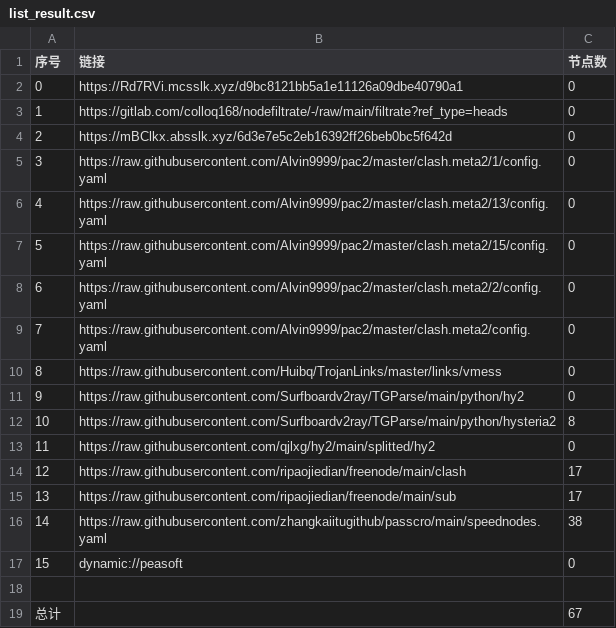
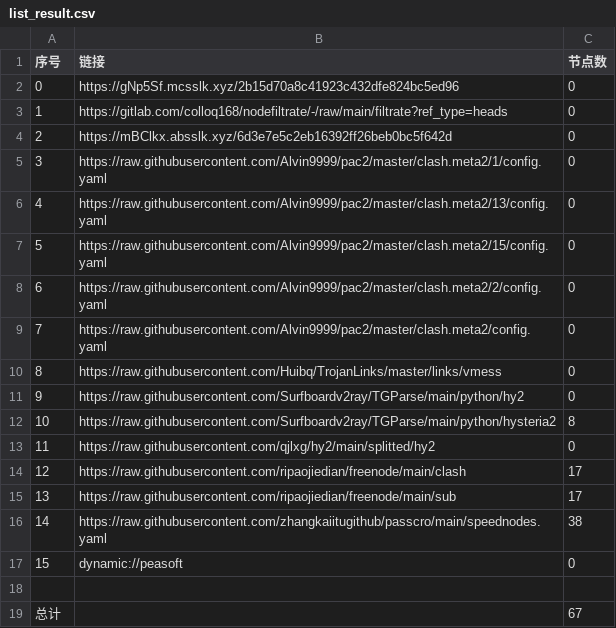
Before and after one commit to jianwu-zhao/NoMoreWalls, a CSV file: list_result.csv, drawn as a sheet.

```diff
--- a/list_result.csv
+++ b/list_result.csv
@@ -1,3 +1,3 @@
 序号,链接,节点数
-0,https://Rd7RVi.mcsslk.xyz/d9bc8121bb5a1e11126a09dbe40790a1,0
+0,https://gNp5Sf.mcsslk.xyz/2b15d70a8c41923c432dfe824bc5ed96,0
 1,https://gitlab.com/colloq168/nodefiltrate/-/raw/main/filtrate?ref_type=heads,0
```
Also changed, not shown: 3 other files.
